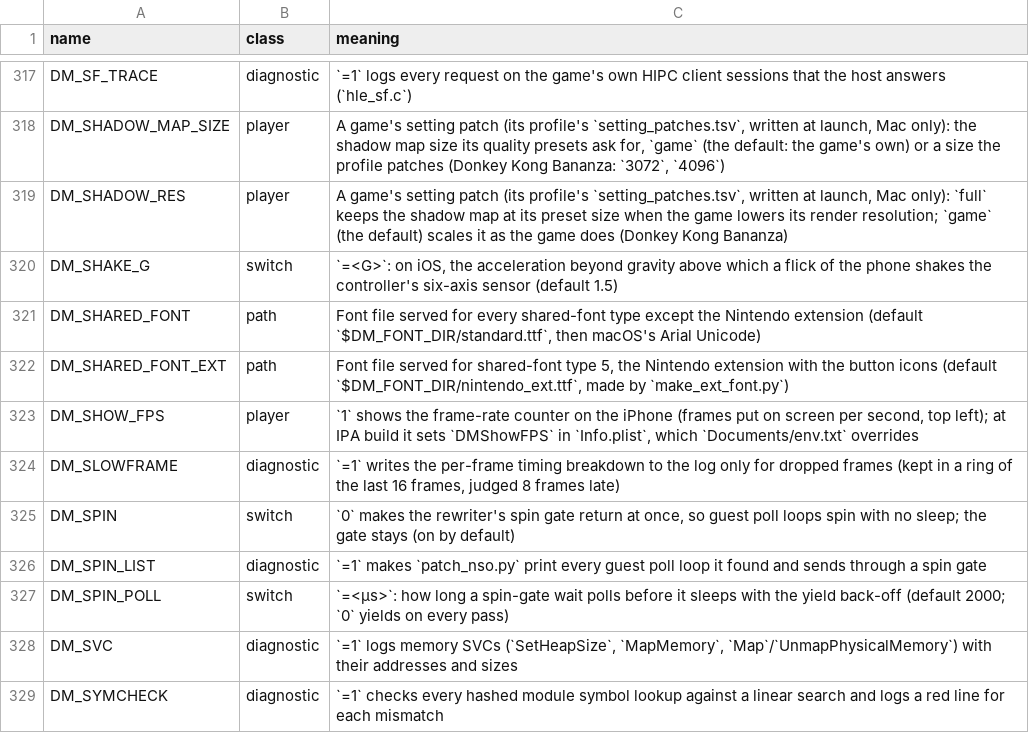
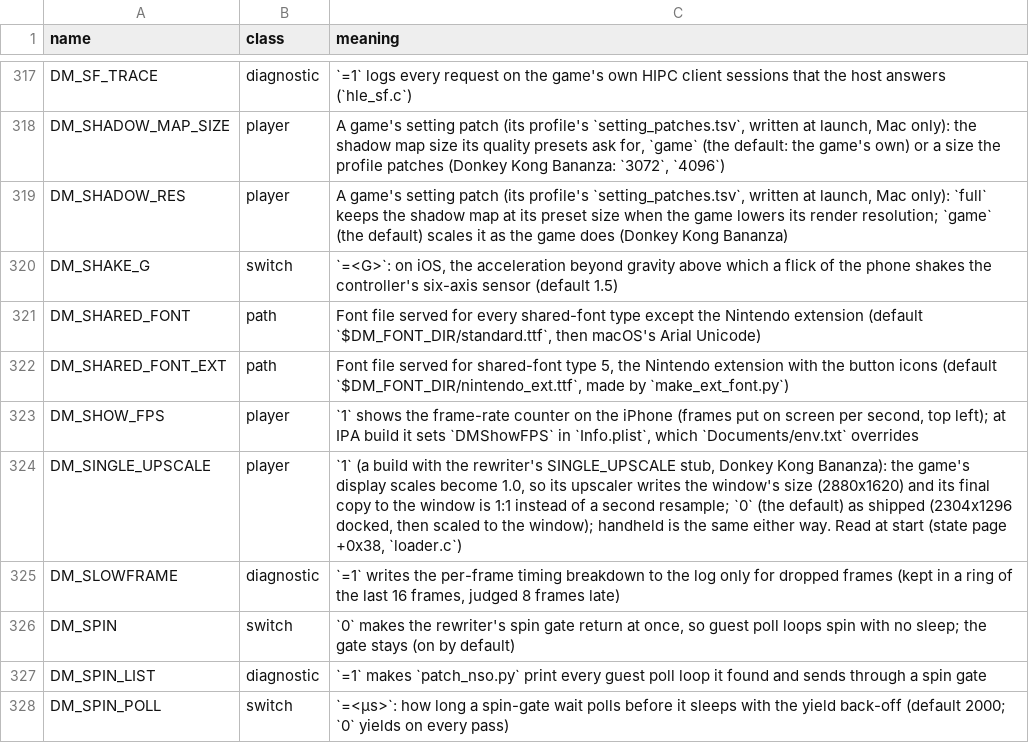
Before and after one commit to lunks/nxnative, a TSV file: docs/env_switches.tsv, drawn as a sheet; only a part is shown, gaps mark what is left out; the shorter side is filled out with more unchanged rows.

Commit message:
Single upscale: Bananza's docked display scale 1.0 behind DM_SINGLE_UPSCALE

```diff
--- a/docs/env_switches.tsv
+++ b/docs/env_switches.tsv
@@ -323,2 +323,3 @@ DM_SHARED_FONT_EXT	path	Font file served for shared-font type 5, the Nintendo ex
 DM_SHOW_FPS	player	`1` shows the frame-rate counter on the iPhone (frames put on screen per second, top left); at IPA build it sets `DMShowFPS` in `Info.plist`, which `Documents/env.txt` overrides
+DM_SINGLE_UPSCALE	player	`1` (a build with the rewriter's SINGLE_UPSCALE stub, Donkey Kong Bananza): the game's display scales become 1.0, so its upscaler writes the window's size (2880x1620) and its final copy to the window is 1:1 instead of a second resample; `0` (the default) as shipped (2304x1296 docked, then scaled to the window); handheld is the same either way. Read at start (state page +0x38, `loader.c`)
 DM_SLOWFRAME	diagnostic	`=1` writes the per-frame timing breakdown to the log only for dropped frames (kept in a ring of the last 16 frames, judged 8 frames late)
```
Also changed, not shown: dm/games/settings.tsv, 16 other files.
